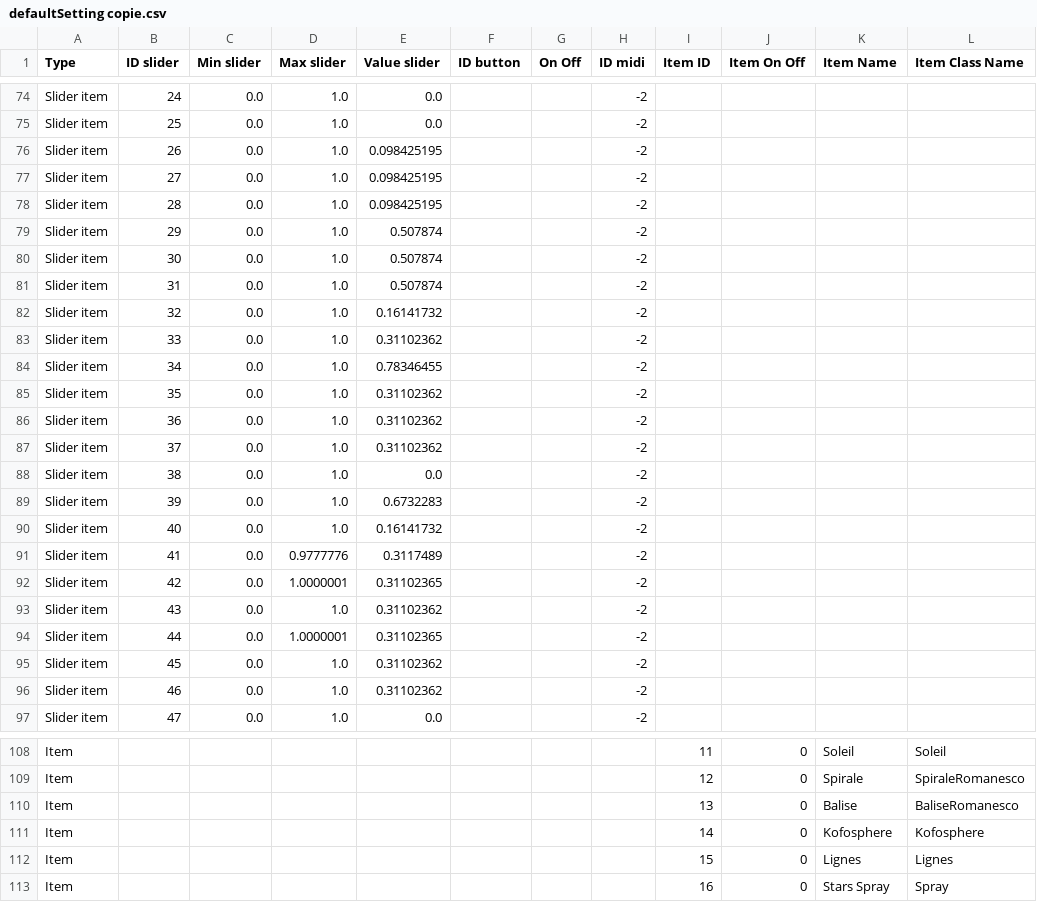
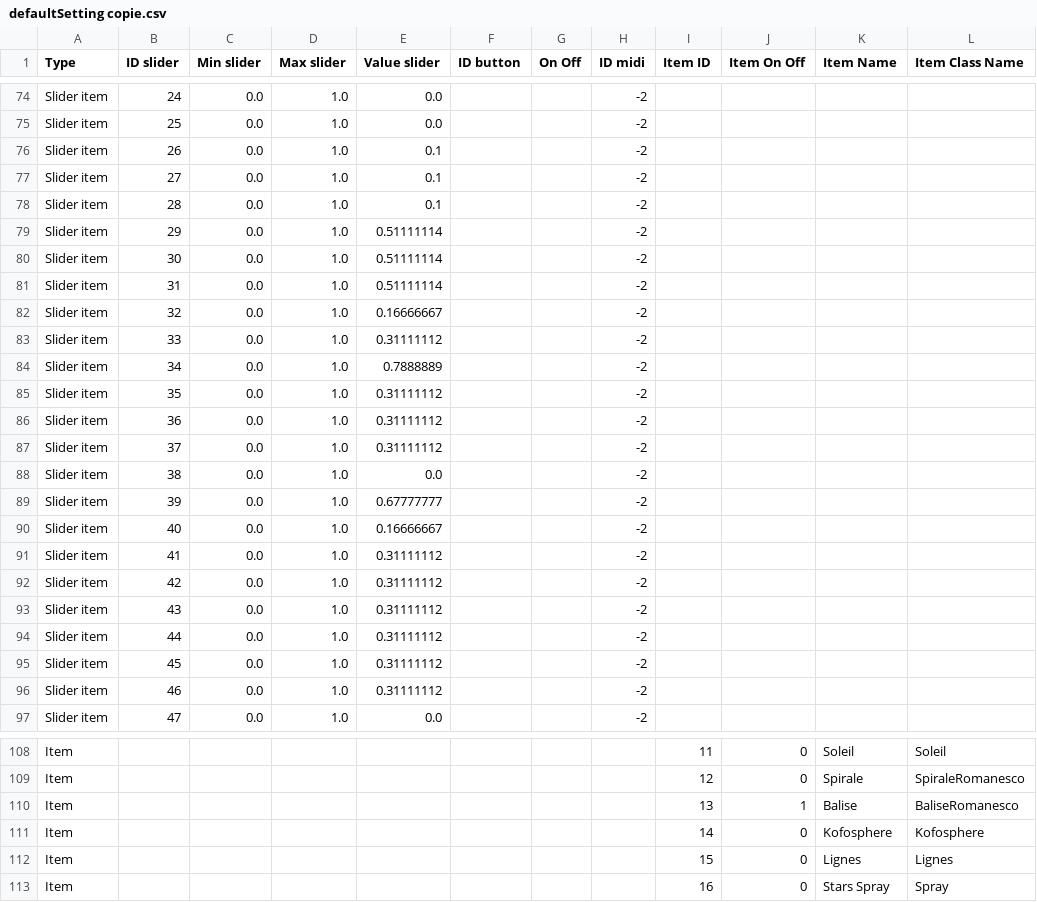
Before and after one commit to knupel/ROMANESCO-Processing, a CSV file: Software_31/sources/preferences/setting/defaultSetting copie.csv, drawn as a sheet; only a part is shown, gaps mark what is left out; the diff covers the shown part only.

```diff
--- a/Software_31/sources/preferences/setting/defaultSetting copie.csv
+++ b/Software_31/sources/preferences/setting/defaultSetting copie.csv
@@ -75,23 +75,23 @@ Slider item,24,0.0,1.0,0.0,,,-2,,,,
 Slider item,25,0.0,1.0,0.0,,,-2,,,,
-Slider item,26,0.0,1.0,0.098425195,,,-2,,,,
-Slider item,27,0.0,1.0,0.098425195,,,-2,,,,
-Slider item,28,0.0,1.0,0.098425195,,,-2,,,,
-Slider item,29,0.0,1.0,0.507874,,,-2,,,,
-Slider item,30,0.0,1.0,0.507874,,,-2,,,,
-Slider item,31,0.0,1.0,0.507874,,,-2,,,,
-Slider item,32,0.0,1.0,0.16141732,,,-2,,,,
-Slider item,33,0.0,1.0,0.31102362,,,-2,,,,
-Slider item,34,0.0,1.0,0.78346455,,,-2,,,,
-Slider item,35,0.0,1.0,0.31102362,,,-2,,,,
-Slider item,36,0.0,1.0,0.31102362,,,-2,,,,
-Slider item,37,0.0,1.0,0.31102362,,,-2,,,,
+Slider item,26,0.0,1.0,0.1,,,-2,,,,
+Slider item,27,0.0,1.0,0.1,,,-2,,,,
+Slider item,28,0.0,1.0,0.1,,,-2,,,,
+Slider item,29,0.0,1.0,0.51111114,,,-2,,,,
+Slider item,30,0.0,1.0,0.51111114,,,-2,,,,
+Slider item,31,0.0,1.0,0.51111114,,,-2,,,,
+Slider item,32,0.0,1.0,0.16666667,,,-2,,,,
+Slider item,33,0.0,1.0,0.31111112,,,-2,,,,
+Slider item,34,0.0,1.0,0.7888889,,,-2,,,,
+Slider item,35,0.0,1.0,0.31111112,,,-2,,,,
+Slider item,36,0.0,1.0,0.31111112,,,-2,,,,
+Slider item,37,0.0,1.0,0.31111112,,,-2,,,,
 Slider item,38,0.0,1.0,0.0,,,-2,,,,
-Slider item,39,0.0,1.0,0.6732283,,,-2,,,,
-Slider item,40,0.0,1.0,0.16141732,,,-2,,,,
-Slider item,41,0.0,0.9777776,0.3117489,,,-2,,,,
-Slider item,42,0.0,1.0000001,0.31102365,,,-2,,,,
-Slider item,43,0.0,1.0,0.31102362,,,-2,,,,
-Slider item,44,0.0,1.0000001,0.31102365,,,-2,,,,
-Slider item,45,0.0,1.0,0.31102362,,,-2,,,,
-Slider item,46,0.0,1.0,0.31102362,,,-2,,,,
+Slider item,39,0.0,1.0,0.67777777,,,-2,,,,
+Slider item,40,0.0,1.0,0.16666667,,,-2,,,,
+Slider item,41,0.0,1.0,0.31111112,,,-2,,,,
+Slider item,42,0.0,1.0,0.31111112,,,-2,,,,
+Slider item,43,0.0,1.0,0.31111112,,,-2,,,,
+Slider item,44,0.0,1.0,0.31111112,,,-2,,,,
+Slider item,45,0.0,1.0,0.31111112,,,-2,,,,
+Slider item,46,0.0,1.0,0.31111112,,,-2,,,,
 Slider item,47,0.0,1.0,0.0,,,-2,,,,
@@ -109,3 +109,3 @@ Item,,,,,,,,11,0,Soleil,Soleil
 Item,,,,,,,,12,0,Spirale,SpiraleRomanesco
-Item,,,,,,,,13,0,Balise,BaliseRomanesco
+Item,,,,,,,,13,1,Balise,BaliseRomanesco
 Item,,,,,,,,14,0,Kofosphere,Kofosphere
```
Also changed, not shown: 10 added rows, 11 removed rows, 15 moved rows and 22 edited cells elsewhere in this file, Software_31/sources/autosave.csv, 9 other files.
